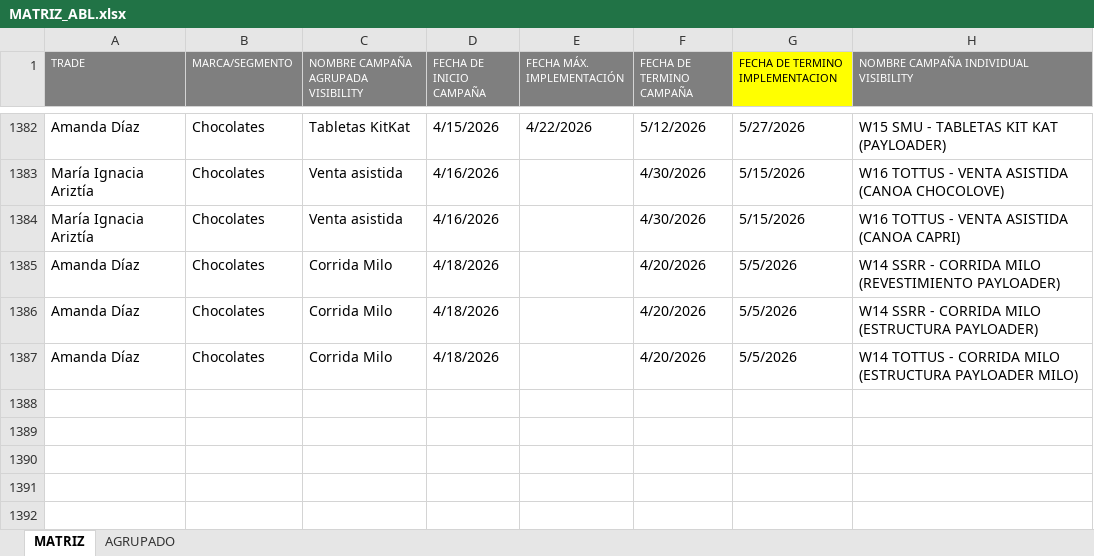
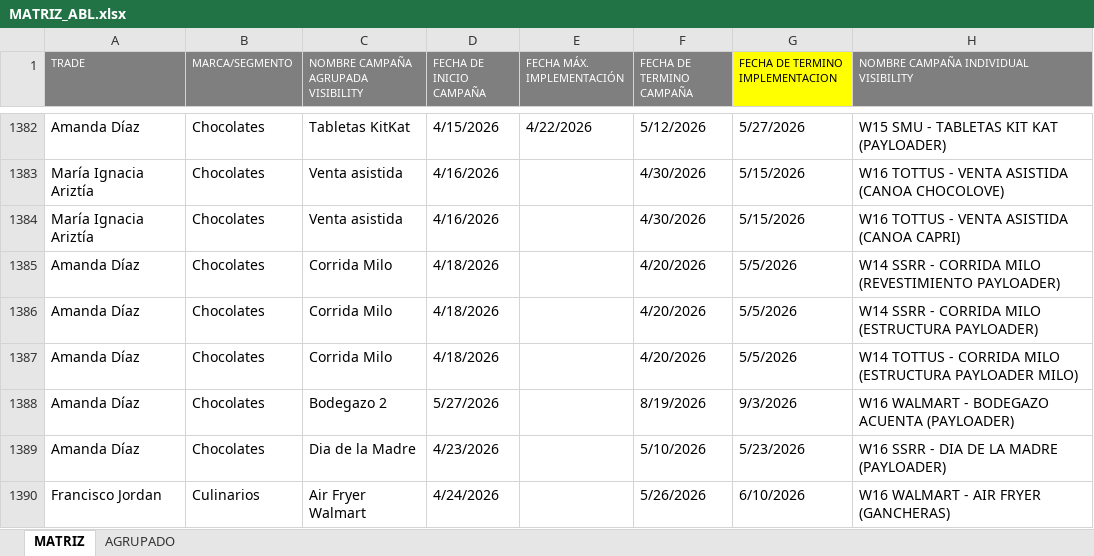
Before and after one commit to diegoepic/visibility2_, an Excel workbook: portal/repositorio/ABL/MATRIZ_ABL.xlsx, sheet MATRIZ, drawn as a sheet; only a part is shown, gaps mark what is left out; values as stored, in another font and other column widths than the file's, no borders; the diff names each change by its address in the sheet, - before the commit and + after, or states it on an @@ line.

```diff
--- a/portal/repositorio/ABL/MATRIZ_ABL.xlsx (sheet MATRIZ)
+++ b/portal/repositorio/ABL/MATRIZ_ABL.xlsx (sheet MATRIZ)
+row 1388: Amanda Díaz | Chocolates | Bodegazo 2 | 5/27/2026 |  | 8/19/2026 | 9/3/2026 | W16 WALMART - BODEGAZO ACUENTA (PAYLOADER)
+row 1389: Amanda Díaz | Chocolates | Dia de la Madre | 4/23/2026 |  | 5/10/2026 | 5/23/2026 | W16 SSRR - DIA DE LA MADRE (PAYLOADER)
+row 1390: Francisco Jordan | Culinarios | Air Fryer Walmart | 4/24/2026 |  | 5/26/2026 | 6/10/2026 | W16 WALMART - AIR FRYER (GANCHERAS)
```
Also changed, not shown: 13 other files.
